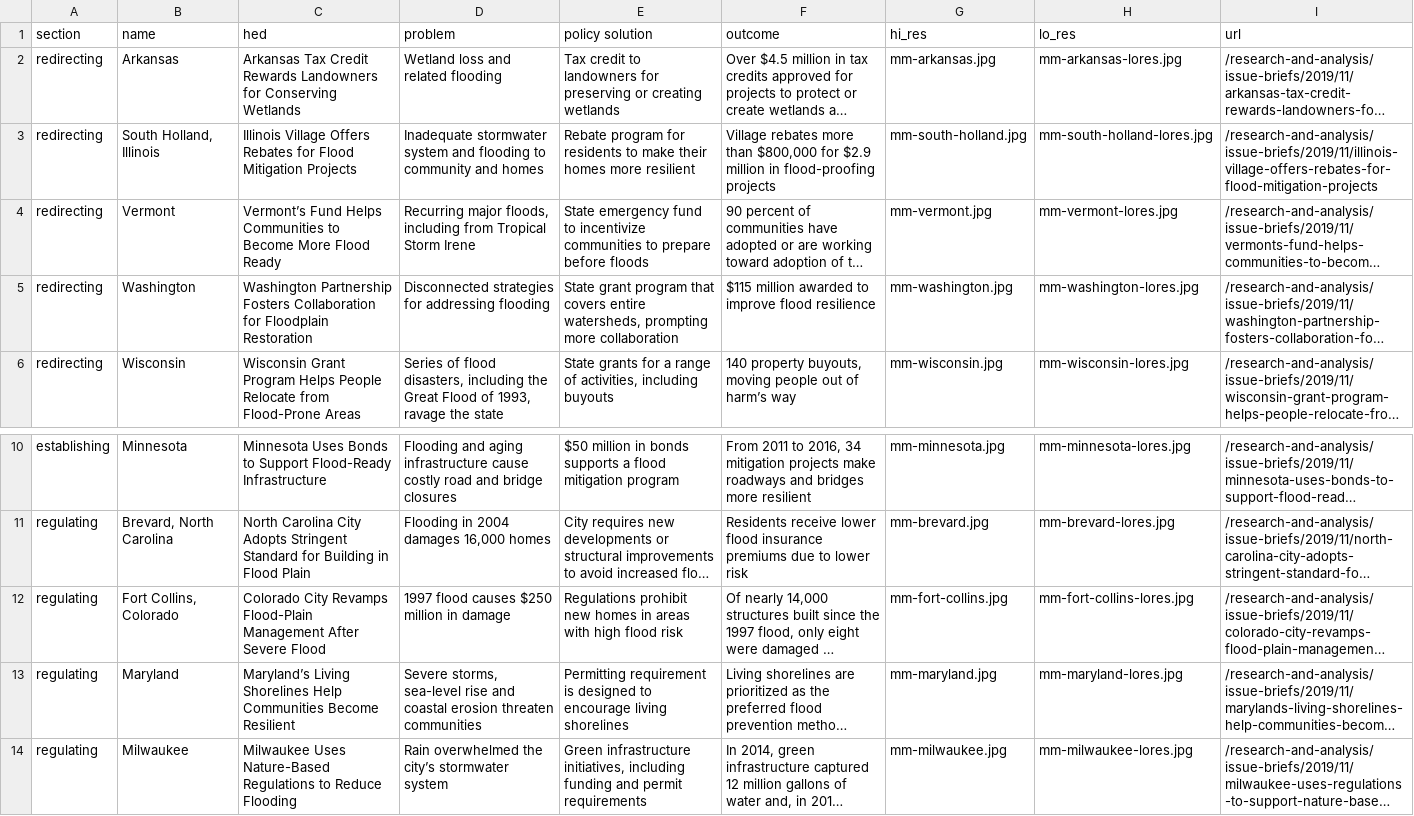
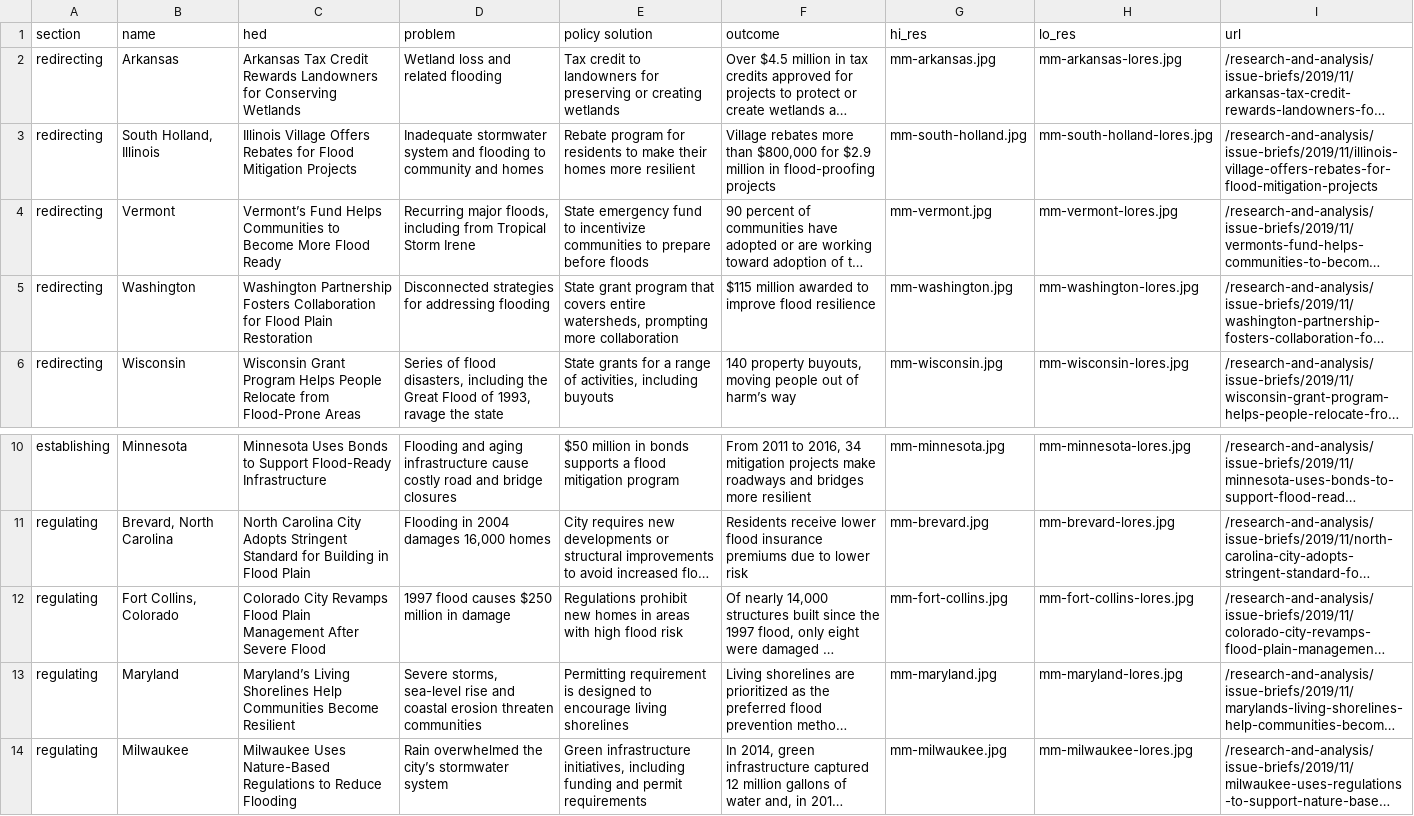
Before and after one commit to pewtrusts/floods, a CSV file: src/data.csv, drawn as a sheet; only a part is shown, gaps mark what is left out; long unchanged cells end in …; the diff names each change by its address in the sheet, - before the commit and + after, or states it on an @@ line.

Commit message:
Edits "Flood Plain"

```diff
--- a/src/data.csv
+++ b/src/data.csv
-C5 (hed): …Collaboration for Floodplain Restoration
+C5 (hed): …Collaboration for Flood Plain Restoration
-C12 (hed): …City Revamps Flood-Plain Management After…
+C12 (hed): …City Revamps Flood Plain Management After…
```
